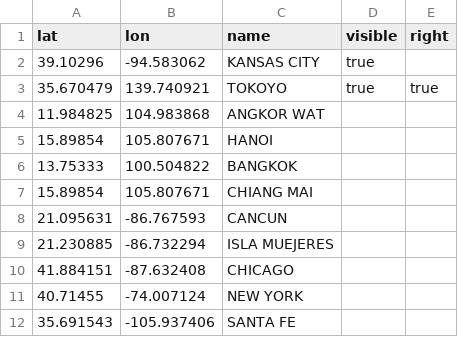
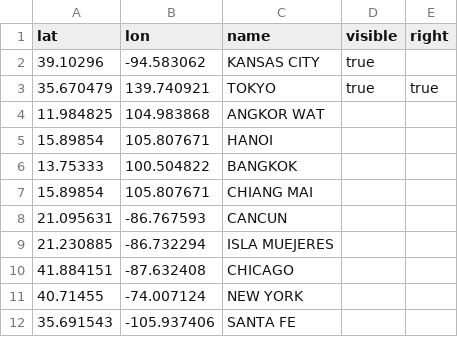
Before and after one commit to vlandham/feltronifier, a CSV file: data/locations.csv, drawn as a sheet.

Commit message:
fix typo

```diff
--- a/data/locations.csv
+++ b/data/locations.csv
@@ -2,3 +2,3 @@ lat,lon,name,visible,right
 39.10296,-94.583062,KANSAS CITY,true
-35.670479,139.740921,TOKOYO,true,true
+35.670479,139.740921,TOKYO,true,true
 11.984825,104.983868,ANGKOR WAT
```
